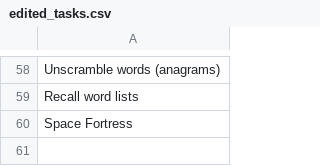
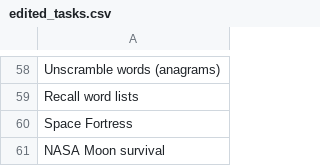
Before and after one commit to Watts-Lab/task-mapping, a CSV file: writeup to html pipeline/edited_tasks.csv, drawn as a sheet; only a part is shown, gaps mark what is left out; the diff names each change by its address in the sheet, - before the commit and + after, or states it on an @@ line.

```diff
--- a/writeup to html pipeline/edited_tasks.csv
+++ b/writeup to html pipeline/edited_tasks.csv
+row 61: NASA Moon survival
```
Also changed, not shown: writeup to html pipeline/html/task-htmls.csv.
